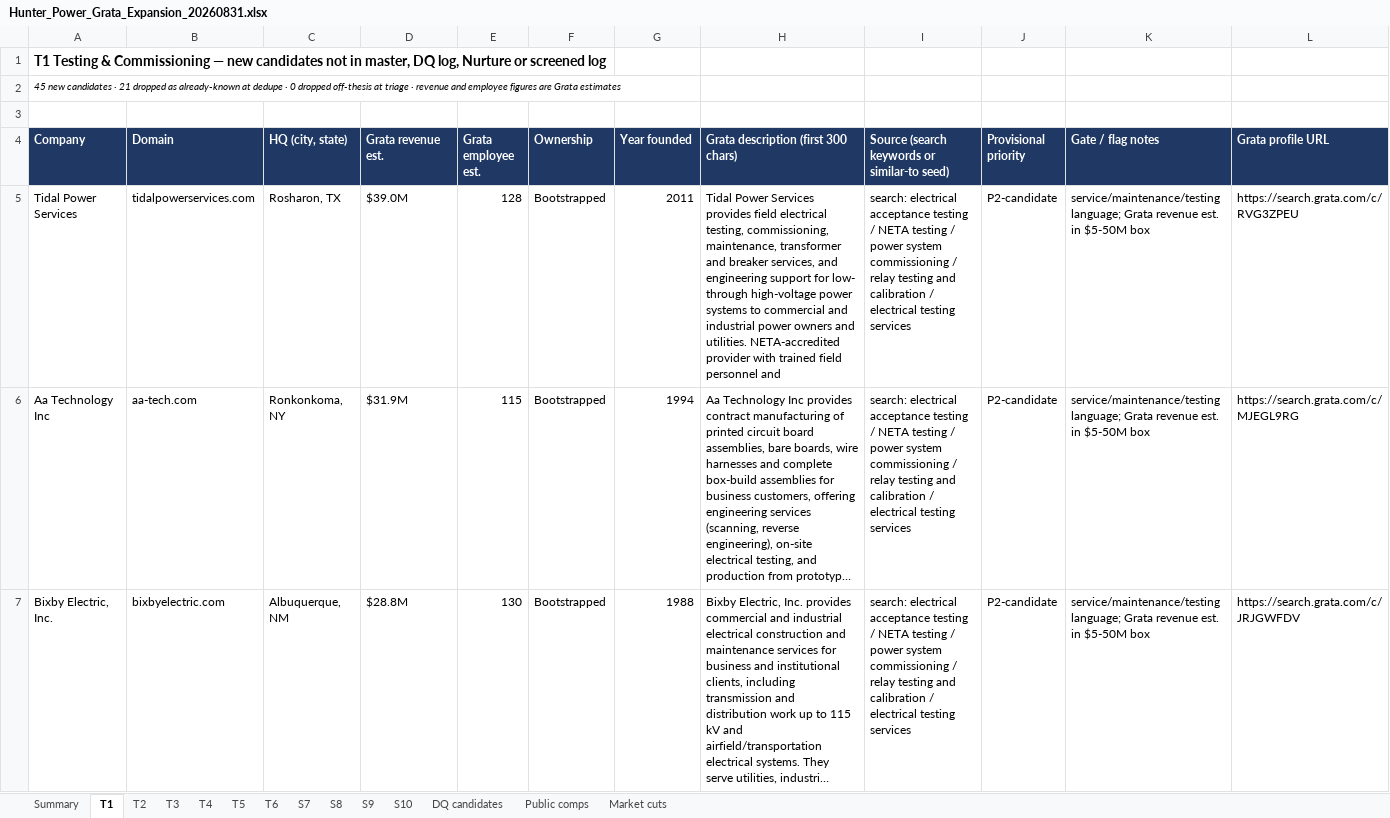
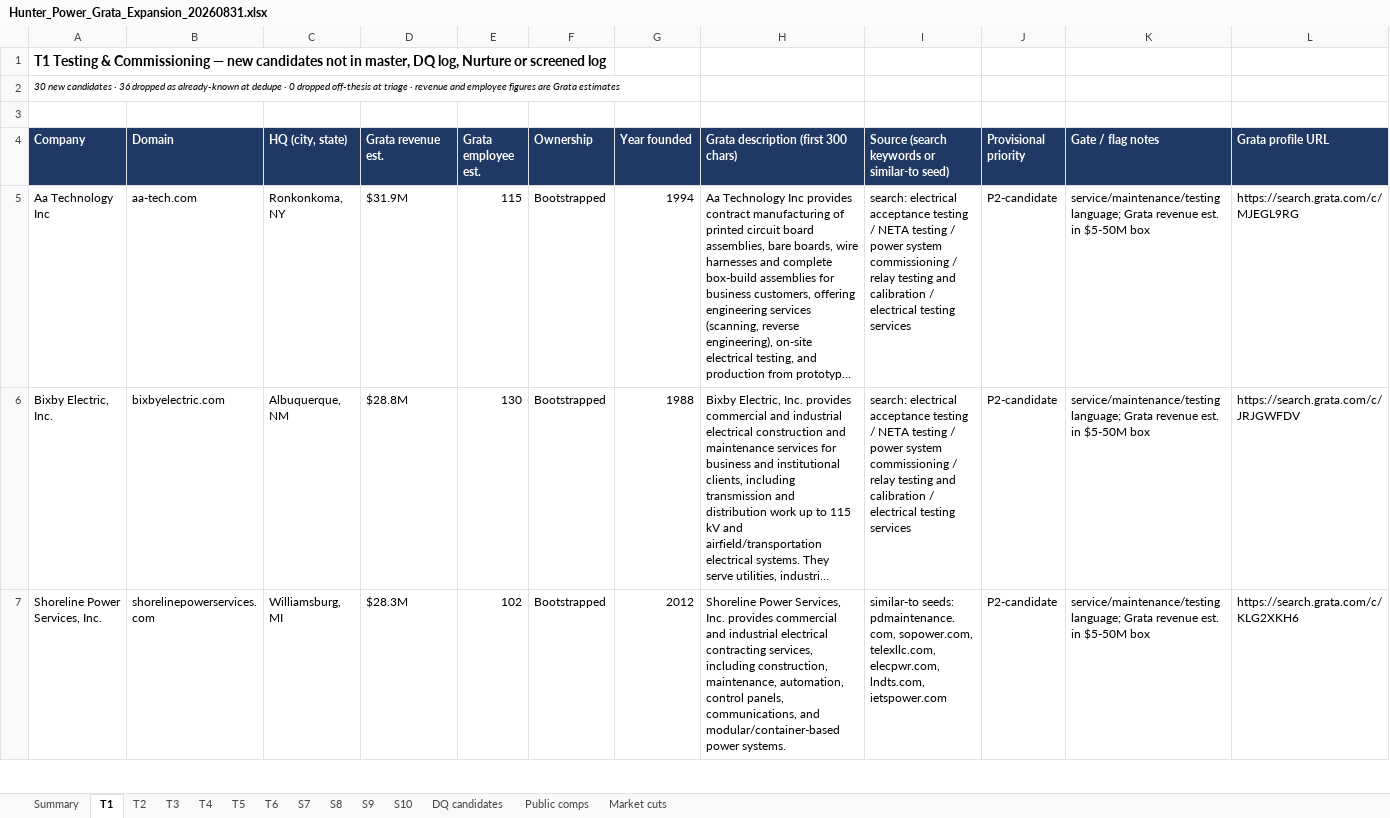
Before and after one commit to olsengarland-sys/Master-Target-List, an Excel workbook: Hunter_Power_Grata_Expansion_20260831.xlsx, sheet T1, drawn as a sheet; only a part is shown; the shorter side is filled out with more unchanged rows; long unchanged cells end in …; values as stored, in another font and other column widths than the file's, no borders; the diff covers the shown part only; the diff names each change by its address in the sheet, - before the commit and + after, or states it on an @@ line.

```diff
--- a/Hunter_Power_Grata_Expansion_20260831.xlsx (sheet T1)
+++ b/Hunter_Power_Grata_Expansion_20260831.xlsx (sheet T1)
-A2 (Company): 45 new candidates · 21 dropped as…
+A2 (Company): 30 new candidates · 36 dropped as…
-row 5: Tidal Power Services | tidalpowerservices.com | Rosharon, TX | $39.0M | 128 | Bootstrapped | 2011 | Tidal Power Services provides field electrical testing, commissioning, maintenance, transformer and breaker services, and engineering support for low- through high-voltage power systems to commercial and industrial power owners and utilities. NETA-accredited provider with trained field personnel and | search: electrical acceptance testing / NETA testing / power system commissioning / relay testing and calibration / electrical testing services | P2-candidate | service/maintenance/testing language; Grata revenue est. in $5-50M box | https://search.grata.com/c/RVG3ZPEU
```
Also changed, not shown: 14 removed rows elsewhere in this sheet, sheet T3, sheet T2, sheet Summary, sheet T6, sheet S8, sheet T4, 1 more sheet, 3 other files.
